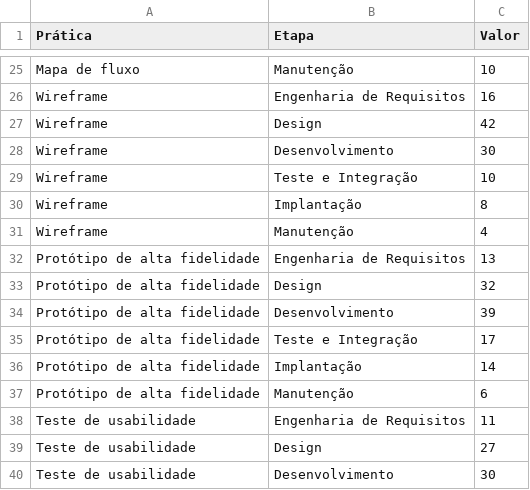
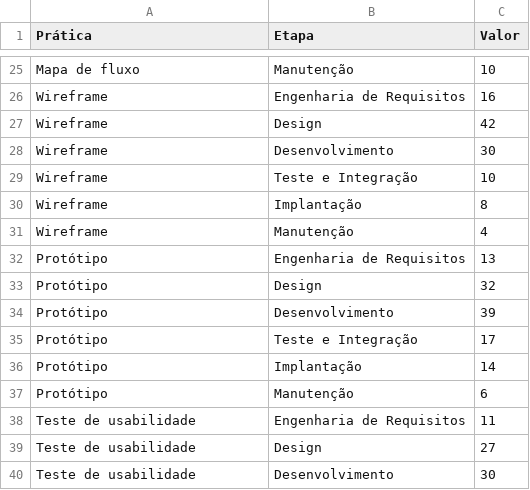
Before and after one commit to prof-guilhermeguerino/SurveyDoutorado, a CSV file: Praticas.csv, drawn as a sheet; only a part is shown, gaps mark what is left out.

Commit message:
Update Praticas.csv

```diff
--- a/Praticas.csv
+++ b/Praticas.csv
@@ -31,8 +31,8 @@ Wireframe,Implantação,8
 Wireframe,Manutenção,4
-Protótipo de alta fidelidade,Engenharia de Requisitos,13
-Protótipo de alta fidelidade,Design,32
-Protótipo de alta fidelidade,Desenvolvimento,39
-Protótipo de alta fidelidade,Teste e Integração,17
-Protótipo de alta fidelidade,Implantação,14
-Protótipo de alta fidelidade,Manutenção,6
+Protótipo,Engenharia de Requisitos,13
+Protótipo,Design,32
+Protótipo,Desenvolvimento,39
+Protótipo,Teste e Integração,17
+Protótipo,Implantação,14
+Protótipo,Manutenção,6
 Teste de usabilidade,Engenharia de Requisitos,11
```
